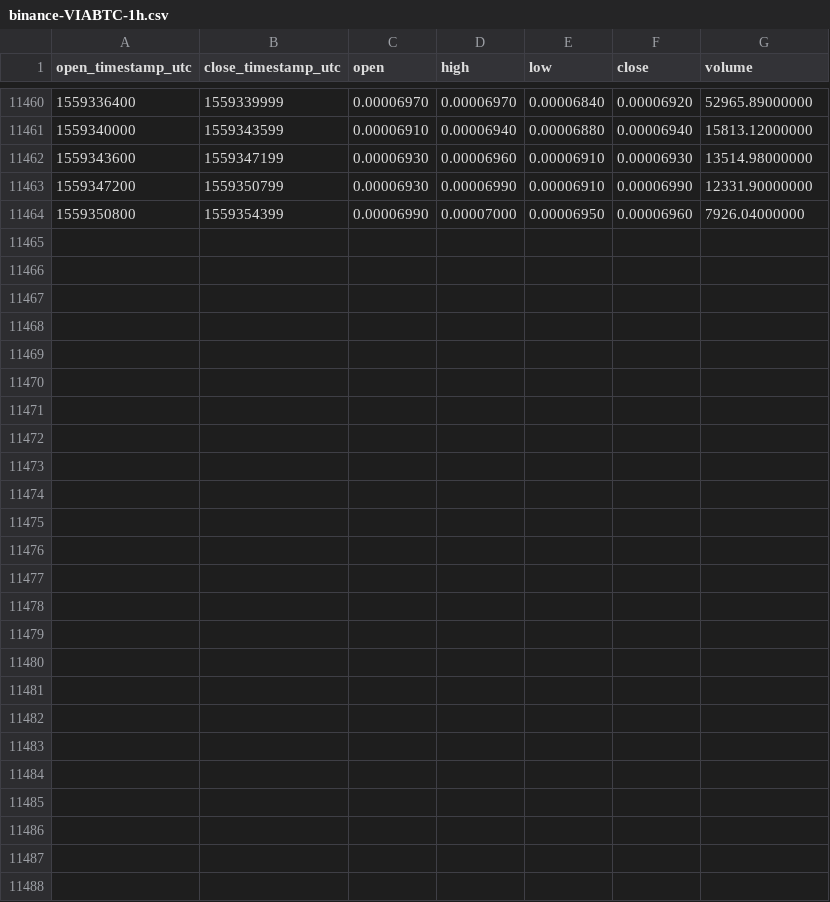
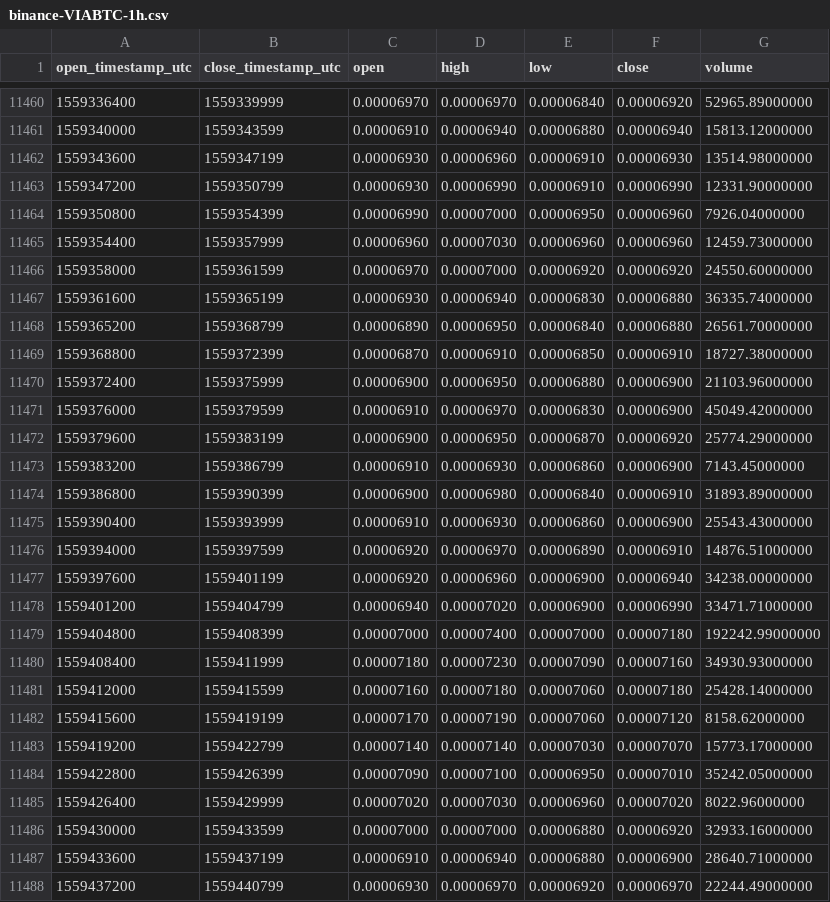
Before and after one commit to cryptobigbro/binance-VIABTC, a CSV file: binance-VIABTC-1h.csv, drawn as a sheet; only a part is shown, gaps mark what is left out; the diff names each change by its address in the sheet, - before the commit and + after, or states it on an @@ line.

Commit message:
Update OHLCV data.

```diff
--- a/binance-VIABTC-1h.csv
+++ b/binance-VIABTC-1h.csv
+row 11465: 1559354400 | 1559357999 | 0.00006960 | 0.00007030 | 0.00006960 | 0.00006960 | 12459.73000000
+row 11466: 1559358000 | 1559361599 | 0.00006970 | 0.00007000 | 0.00006920 | 0.00006920 | 24550.60000000
+row 11467: 1559361600 | 1559365199 | 0.00006930 | 0.00006940 | 0.00006830 | 0.00006880 | 36335.74000000
+row 11468: 1559365200 | 1559368799 | 0.00006890 | 0.00006950 | 0.00006840 | 0.00006880 | 26561.70000000
+row 11469: 1559368800 | 1559372399 | 0.00006870 | 0.00006910 | 0.00006850 | 0.00006910 | 18727.38000000
+row 11470: 1559372400 | 1559375999 | 0.00006900 | 0.00006950 | 0.00006880 | 0.00006900 | 21103.96000000
+row 11471: 1559376000 | 1559379599 | 0.00006910 | 0.00006970 | 0.00006830 | 0.00006900 | 45049.42000000
+row 11472: 1559379600 | 1559383199 | 0.00006900 | 0.00006950 | 0.00006870 | 0.00006920 | 25774.29000000
+row 11473: 1559383200 | 1559386799 | 0.00006910 | 0.00006930 | 0.00006860 | 0.00006900 | 7143.45000000
+row 11474: 1559386800 | 1559390399 | 0.00006900 | 0.00006980 | 0.00006840 | 0.00006910 | 31893.89000000
+row 11475: 1559390400 | 1559393999 | 0.00006910 | 0.00006930 | 0.00006860 | 0.00006900 | 25543.43000000
+row 11476: 1559394000 | 1559397599 | 0.00006920 | 0.00006970 | 0.00006890 | 0.00006910 | 14876.51000000
+row 11477: 1559397600 | 1559401199 | 0.00006920 | 0.00006960 | 0.00006900 | 0.00006940 | 34238.00000000
+row 11478: 1559401200 | 1559404799 | 0.00006940 | 0.00007020 | 0.00006900 | 0.00006990 | 33471.71000000
+row 11479: 1559404800 | 1559408399 | 0.00007000 | 0.00007400 | 0.00007000 | 0.00007180 | 192242.99000000
+row 11480: 1559408400 | 1559411999 | 0.00007180 | 0.00007230 | 0.00007090 | 0.00007160 | 34930.93000000
+row 11481: 1559412000 | 1559415599 | 0.00007160 | 0.00007180 | 0.00007060 | 0.00007180 | 25428.14000000
+row 11482: 1559415600 | 1559419199 | 0.00007170 | 0.00007190 | 0.00007060 | 0.00007120 | 8158.62000000
+row 11483: 1559419200 | 1559422799 | 0.00007140 | 0.00007140 | 0.00007030 | 0.00007070 | 15773.17000000
+row 11484: 1559422800 | 1559426399 | 0.00007090 | 0.00007100 | 0.00006950 | 0.00007010 | 35242.05000000
+row 11485: 1559426400 | 1559429999 | 0.00007020 | 0.00007030 | 0.00006960 | 0.00007020 | 8022.96000000
+row 11486: 1559430000 | 1559433599 | 0.00007000 | 0.00007000 | 0.00006880 | 0.00006920 | 32933.16000000
+row 11487: 1559433600 | 1559437199 | 0.00006910 | 0.00006940 | 0.00006880 | 0.00006900 | 28640.71000000
+row 11488: 1559437200 | 1559440799 | 0.00006930 | 0.00006970 | 0.00006920 | 0.00006970 | 22244.49000000
```
Also changed, not shown: binance-VIABTC-1d.csv.
